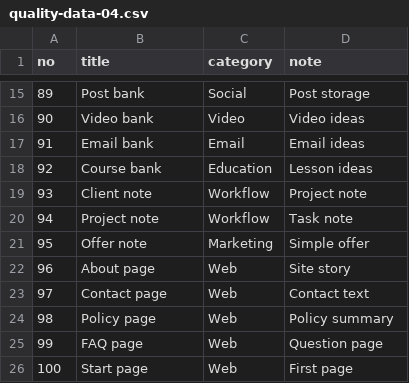
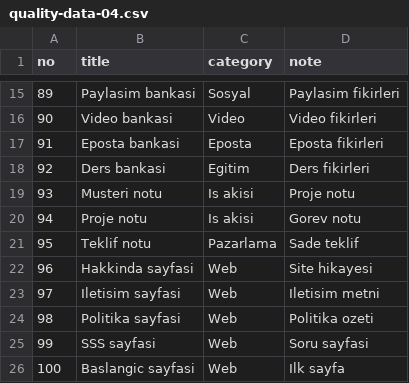
Before and after one commit to temizerdal90/aiparakazanma, a CSV file: quality-data-04.csv, drawn as a sheet; only a part is shown, gaps mark what is left out; the diff covers the shown part only.

Commit message:
Localize quality data batch 4

```diff
--- a/quality-data-04.csv
+++ b/quality-data-04.csv
@@ -15,12 +15,12 @@ no,title,category,note
-89,Post bank,Social,Post storage
-90,Video bank,Video,Video ideas
-91,Email bank,Email,Email ideas
-92,Course bank,Education,Lesson ideas
-93,Client note,Workflow,Project note
-94,Project note,Workflow,Task note
-95,Offer note,Marketing,Simple offer
-96,About page,Web,Site story
-97,Contact page,Web,Contact text
-98,Policy page,Web,Policy summary
-99,FAQ page,Web,Question page
-100,Start page,Web,First page
+89,Paylasim bankasi,Sosyal,Paylasim fikirleri
+90,Video bankasi,Video,Video fikirleri
+91,Eposta bankasi,Eposta,Eposta fikirleri
+92,Ders bankasi,Egitim,Ders fikirleri
+93,Musteri notu,Is akisi,Proje notu
+94,Proje notu,Is akisi,Gorev notu
+95,Teklif notu,Pazarlama,Sade teklif
+96,Hakkinda sayfasi,Web,Site hikayesi
+97,Iletisim sayfasi,Web,Iletisim metni
+98,Politika sayfasi,Web,Politika ozeti
+99,SSS sayfasi,Web,Soru sayfasi
+100,Baslangic sayfasi,Web,Ilk sayfa
```
Also changed, not shown: 39 edited cells elsewhere in this file.
